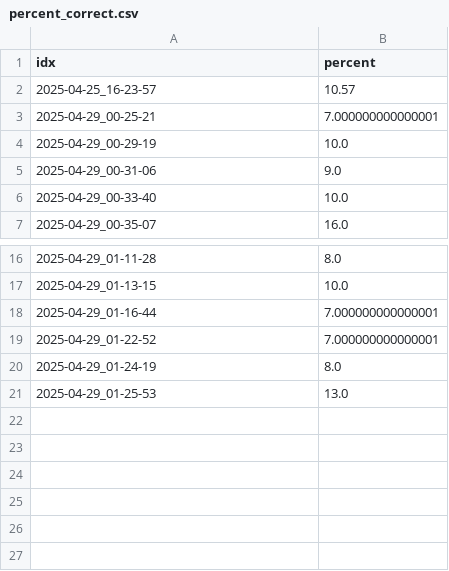
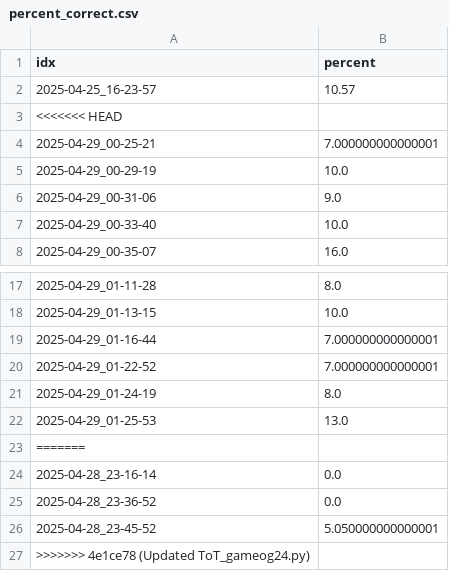
Before and after one commit to sophia-baik/Tree_of_Thoughts-deeplearning, a CSV file: gameof24/data_zeroshot/percent_correct.csv, drawn as a sheet; only a part is shown, gaps mark what is left out; the diff names each change by its address in the sheet, - before the commit and + after, or states it on an @@ line.

Commit message:
Updated ToT_gameog24.py

```diff
--- a/gameof24/data_zeroshot/percent_correct.csv
+++ b/gameof24/data_zeroshot/percent_correct.csv
+row 3: <<<<<<< HEAD
+row 23: =======
+row 24: 2025-04-28_23-16-14 | 0.0
+row 25: 2025-04-28_23-36-52 | 0.0
+row 26: 2025-04-28_23-45-52 | 5.050000000000001
+row 27: >>>>>>> 4e1ce78 (Updated ToT_gameog24.py)
```
Also changed, not shown: 1 other file.
